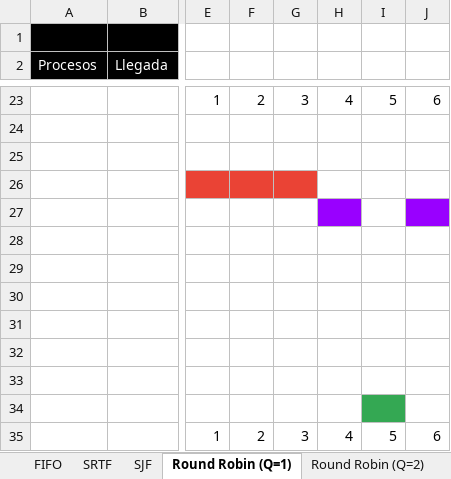
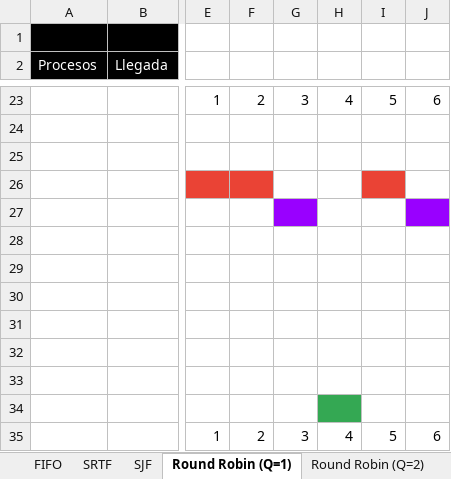
Before and after one commit to robertotorfe/camada8_roberto, an Excel workbook: Clase_11_Maquinas_Virtuales/Ejercicio de algoritmos de planificación - Práctica.xlsx, sheet Round Robin (Q=1), drawn as a sheet; only a part is shown, gaps mark what is left out; values as stored, in another font and other column widths than the file's, no borders; the diff names each change by its address in the sheet, - before the commit and + after, or states it on an @@ line.

```diff
--- a/Clase_11_Maquinas_Virtuales/Ejercicio de algoritmos de planificación - Práctica.xlsx (sheet Round Robin (Q=1))
+++ b/Clase_11_Maquinas_Virtuales/Ejercicio de algoritmos de planificación - Práctica.xlsx (sheet Round Robin (Q=1))
-G26 fill: #EA4335
+G26 fill: none
-I26 fill: none
+I26 fill: #EA4335
-G27 fill: none
+G27 fill: #9900FF
-H27 fill: #9900FF
+H27 fill: none
-H34 fill: none
+H34 fill: #34A853
-I34 fill: #34A853
+I34 fill: none
```
Also changed, not shown: sheet SJF.
